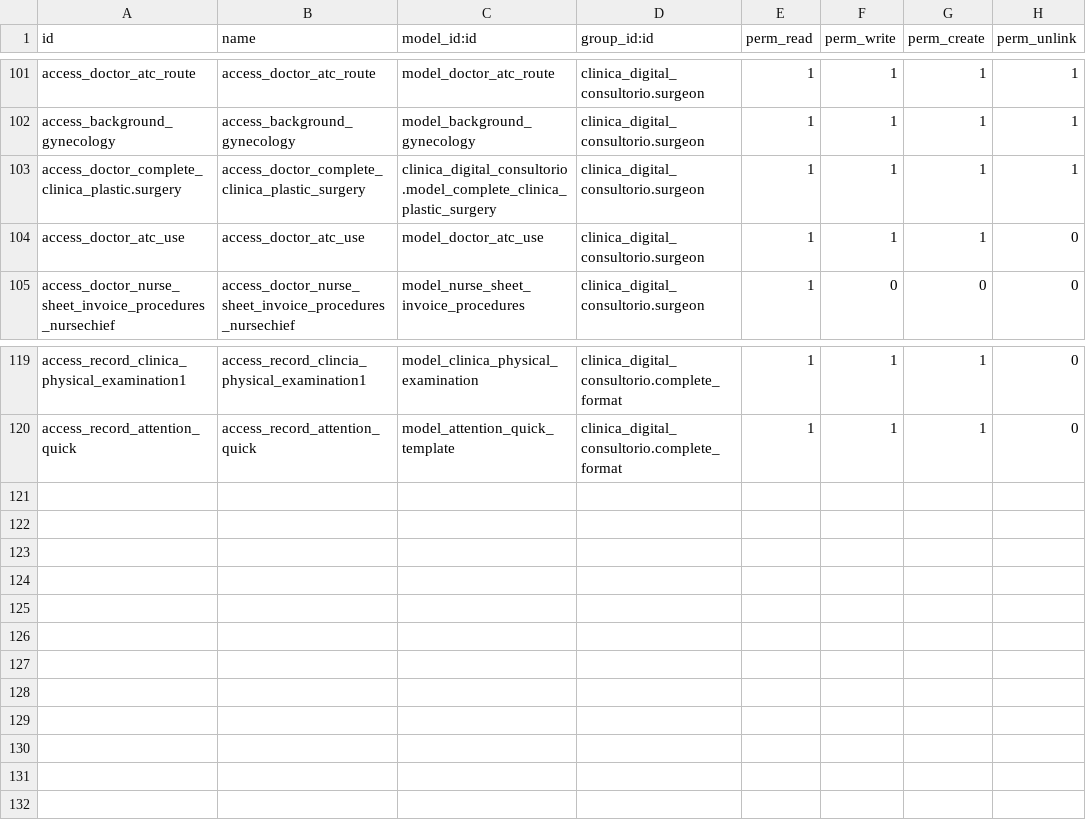
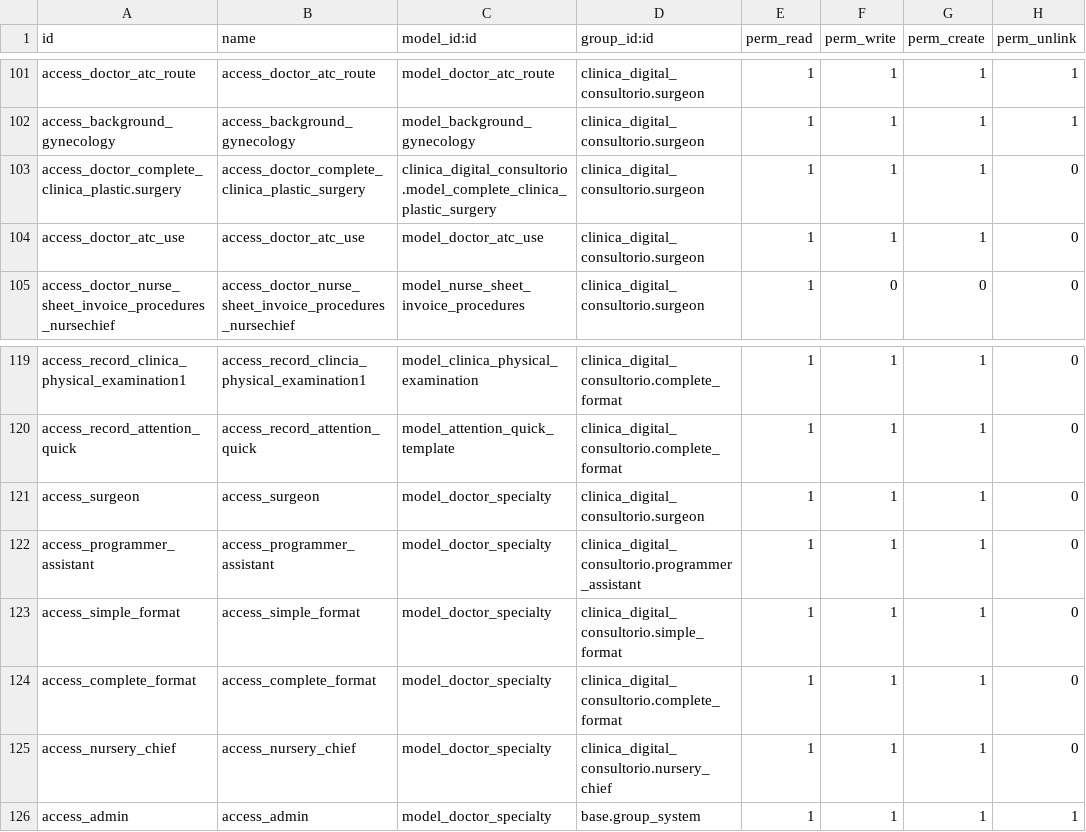
Before and after one commit to proyecto-evoluzion/clinica_digital_consultorio, a CSV file: security/ir.model.access.csv, drawn as a sheet; only a part is shown, gaps mark what is left out.

```diff
--- a/security/ir.model.access.csv
+++ b/security/ir.model.access.csv
@@ -102,3 +102,3 @@ access_doctor_atc_route,access_doctor_atc_route,model_doctor_atc_route,clinica_d
 access_background_gynecology,access_background_gynecology,model_background_gynecology,clinica_digital_consultorio.surgeon,1,1,1,1
-access_doctor_complete_clinica_plastic.surgery,access_doctor_complete_clinica_plastic_surgery,clinica_digital_consultorio.model_complete_clinica_plastic_surgery,clinica_digital_consultorio.surgeon,1,1,1,1
+access_doctor_complete_clinica_plastic.surgery,access_doctor_complete_clinica_plastic_surgery,clinica_digital_consultorio.model_complete_clinica_plastic_surgery,clinica_digital_consultorio.surgeon,1,1,1,0
 access_doctor_atc_use,access_doctor_atc_use,model_doctor_atc_use,clinica_digital_consultorio.surgeon,1,1,1,0
@@ -120 +120,7 @@ access_record_clinica_physical_examination1,access_record_clincia_physical_exami
 access_record_attention_quick,access_record_attention_quick,model_attention_quick_template,clinica_digital_consultorio.complete_format,1,1,1,0
+access_surgeon,access_surgeon,model_doctor_specialty,clinica_digital_consultorio.surgeon,1,1,1,0
+access_programmer_assistant,access_programmer_assistant,model_doctor_specialty,clinica_digital_consultorio.programmer_assistant,1,1,1,0
+access_simple_format,access_simple_format,model_doctor_specialty,clinica_digital_consultorio.simple_format,1,1,1,0
+access_complete_format,access_complete_format,model_doctor_specialty,clinica_digital_consultorio.complete_format,1,1,1,0
+access_nursery_chief,access_nursery_chief,model_doctor_specialty,clinica_digital_consultorio.nursery_chief,1,1,1,0
+access_admin,access_admin,model_doctor_specialty,base.group_system,1,1,1,1
```
Also changed, not shown: 8 other files.
